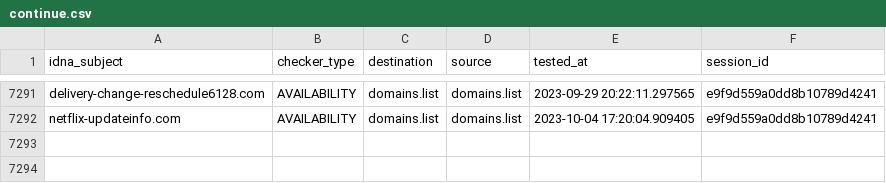
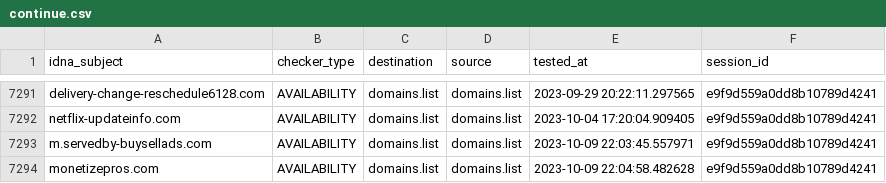
Before and after one commit to Ultimate-Hosts-Blacklist/someonewhocares.org, a CSV file: output/domains.list/continue.csv, drawn as a sheet; only a part is shown, gaps mark what is left out; the diff names each change by its address in the sheet, - before the commit and + after, or states it on an @@ line.

```diff
--- a/output/domains.list/continue.csv
+++ b/output/domains.list/continue.csv
+row 7293: m.servedby-buysellads.com | AVAILABILITY | domains.list | domains.list | 2023-10-09 22:03:45.557971 | e9f9d559a0dd8b10789d4241
+row 7294: monetizepros.com | AVAILABILITY | domains.list | domains.list | 2023-10-09 22:04:58.482628 | e9f9d559a0dd8b10789d4241
```
Also changed, not shown: .pyfunceble/whois.csv, 9 other files.
